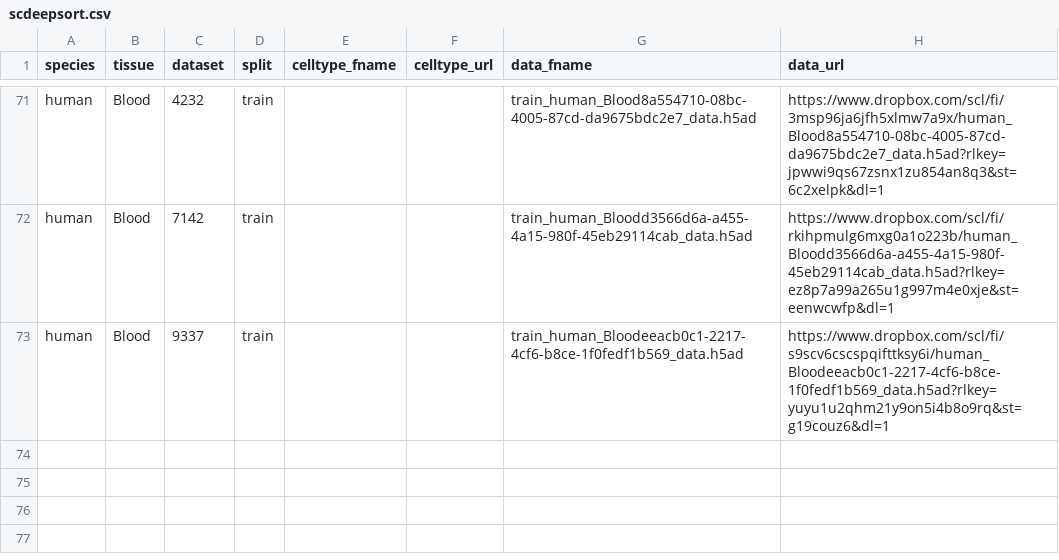
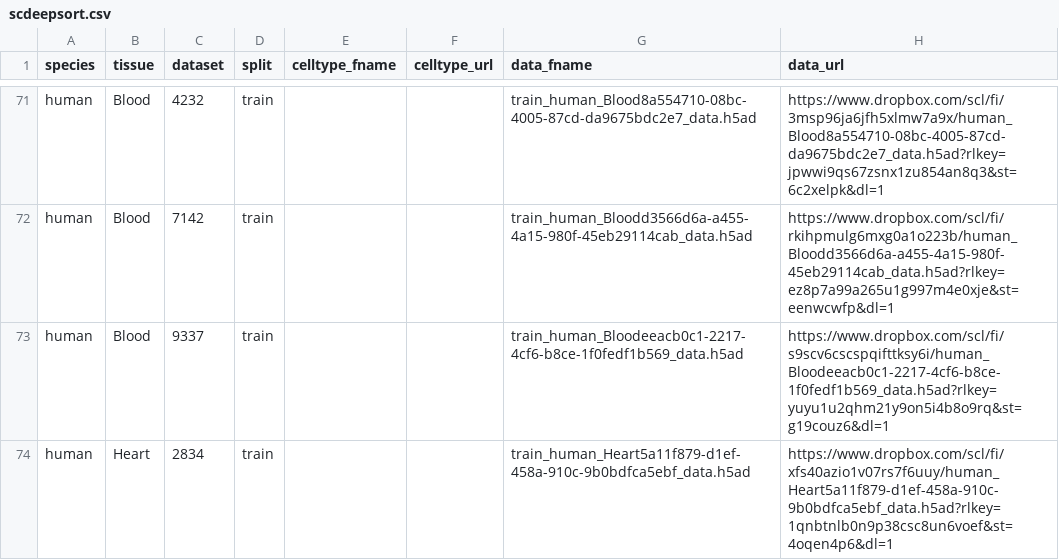
Before and after one commit to OmicsML/dance, a CSV file: dance/metadata/scdeepsort.csv, drawn as a sheet; only a part is shown, gaps mark what is left out; the diff names each change by its address in the sheet, - before the commit and + after, or states it on an @@ line.

Commit message:
minor change

```diff
--- a/dance/metadata/scdeepsort.csv
+++ b/dance/metadata/scdeepsort.csv
+row 74: human | Heart | 2834 | train |  |  | train_human_Heart5a11f879-d1ef-458a-910c-9b0bdfca5ebf_data.h5ad | https://www.dropbox.com/scl/fi/xfs40azio1v07rs7f6uuy/human_Heart5a11f879-d1ef-458a-910c-9b0bdfca5ebf_data.h5ad?rlkey=1qnbtnlb0n9p38csc8un6voef&st=4oqen4p6&dl=1
```
